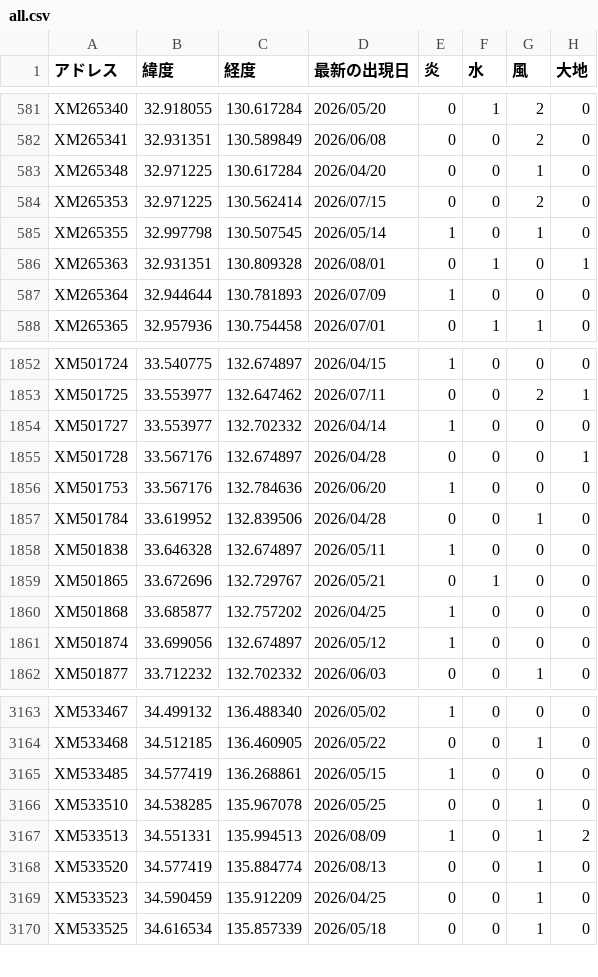
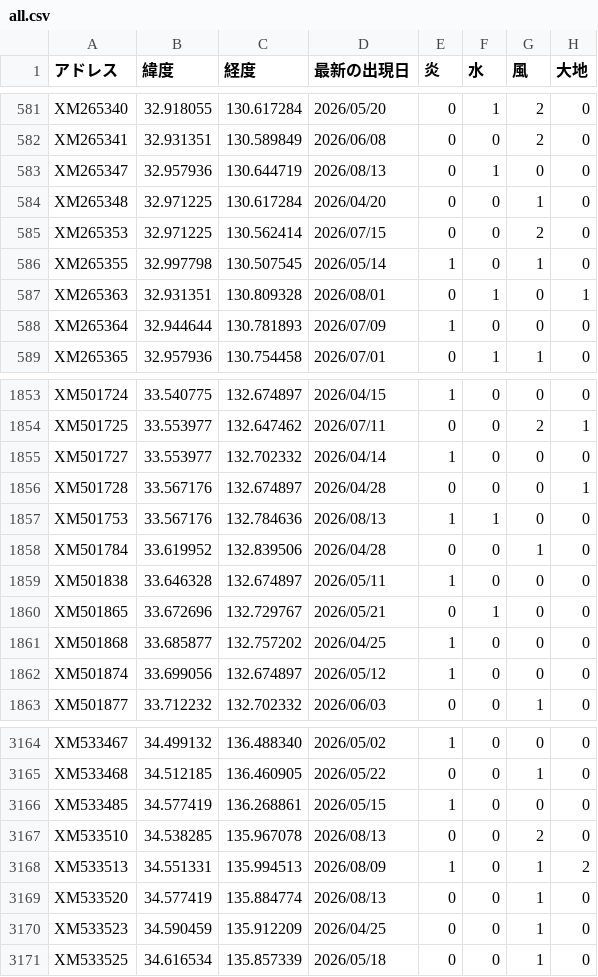
Before and after one commit to griever-0120/maboroshi, a CSV file: spirits-data/all.csv, drawn as a sheet; only a part is shown, gaps mark what is left out.

```diff
--- a/spirits-data/all.csv
+++ b/spirits-data/all.csv
@@ -582,2 +582,3 @@ XM265340,32.918055,130.617284,2026/05/20,0,1,2,0
 XM265341,32.931351,130.589849,2026/06/08,0,0,2,0
+XM265347,32.957936,130.644719,2026/08/13,0,1,0,0
 XM265348,32.971225,130.617284,2026/04/20,0,0,1,0
@@ -1855,3 +1856,3 @@ XM501727,33.553977,132.702332,2026/04/14,1,0,0,0
 XM501728,33.567176,132.674897,2026/04/28,0,0,0,1
-XM501753,33.567176,132.784636,2026/06/20,1,0,0,0
+XM501753,33.567176,132.784636,2026/08/13,1,1,0,0
 XM501784,33.619952,132.839506,2026/04/28,0,0,1,0
@@ -3165,3 +3166,3 @@ XM533468,34.512185,136.460905,2026/05/22,0,0,1,0
 XM533485,34.577419,136.268861,2026/05/15,1,0,0,0
-XM533510,34.538285,135.967078,2026/05/25,0,0,1,0
+XM533510,34.538285,135.967078,2026/08/13,0,0,2,0
 XM533513,34.551331,135.994513,2026/08/09,1,0,1,2
```
Also changed, not shown: spirits-data/202608/20260813.csv.
